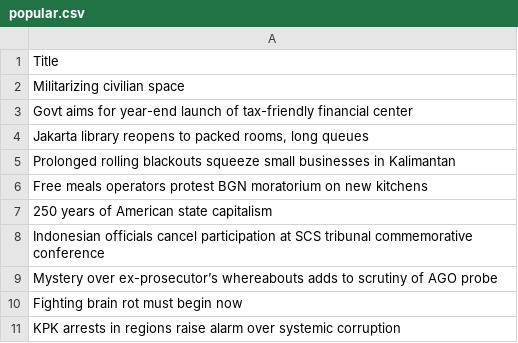
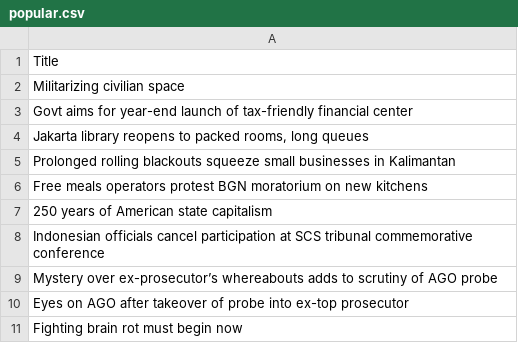
Before and after one commit to ihsanhadi2199-stack/jakpost-popular-scraper, a CSV file: popular.csv, drawn as a sheet.

```diff
--- a/popular.csv
+++ b/popular.csv
@@ -9,3 +9,3 @@ Indonesian officials cancel participation at SCS tribunal commemorative conferen
 Mystery over ex-prosecutor’s whereabouts adds to scrutiny of AGO probe
+Eyes on AGO after takeover of probe into ex-top prosecutor
 Fighting brain rot must begin now
-KPK arrests in regions raise alarm over systemic corruption
```
